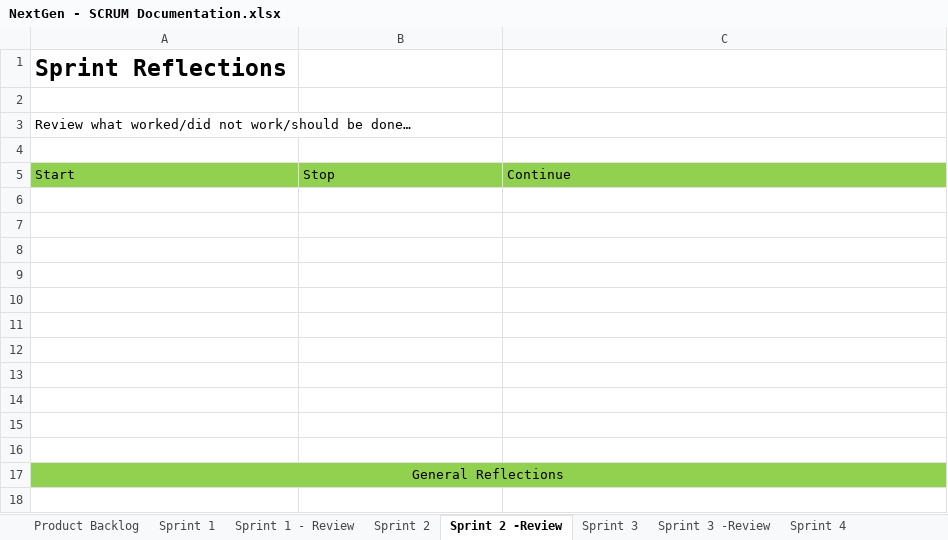
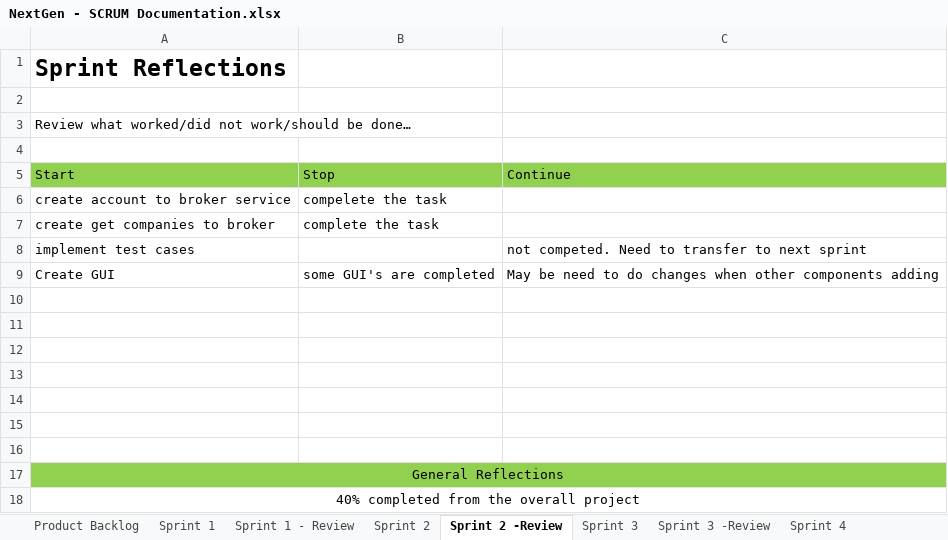
Before and after one commit to salmaanzats/NextGenStockMarket, an Excel workbook: documents/NextGen - SCRUM Documentation.xlsx, sheet Sprint 2 -Review, drawn as a sheet; values as stored, in another font and other column widths than the file's, no borders; the diff names each change by its address in the sheet, - before the commit and + after, or states it on an @@ line.

Commit message:
Update the SCRUM documents/NextGen - SCRUM Documentation.xlsx

```diff
--- a/documents/NextGen - SCRUM Documentation.xlsx (sheet Sprint 2 -Review)
+++ b/documents/NextGen - SCRUM Documentation.xlsx (sheet Sprint 2 -Review)
-row 6: (empty)
+row 6: create account to broker service | compelete the task
-row 7: (empty)
+row 7: create get companies to broker | complete the task
-row 8: (empty)
+row 8: implement test cases |  | not competed. Need to transfer to next sprint
-row 9: (empty)
+row 9: Create GUI | some GUI's are completed | May be need to do changes when other components adding
+row 18: 40% completed from the overall project
```
Also changed, not shown: sheet Sprint 2, sheet Sprint 3, sheet Sprint 1, sheet Sprint 4, sheet Sprint 1 - Review, formulas that keep their value.
